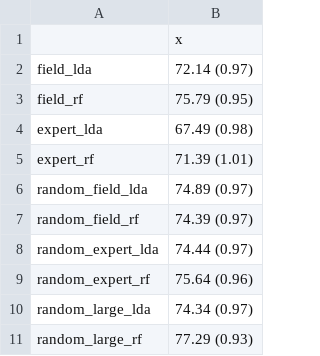
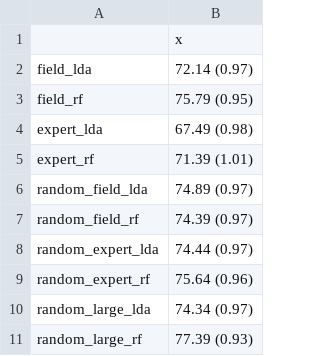
Before and after one commit to samuel-rosa/urucu, a CSV file: res/tab/validation_purity.csv, drawn as a sheet.

Commit message:
new model validation results

```diff
--- a/res/tab/validation_purity.csv
+++ b/res/tab/validation_purity.csv
@@ -10,2 +10,2 @@
 "random_large_lda","74.34 (0.97)"
-"random_large_rf","77.29 (0.93)"
+"random_large_rf","77.39 (0.93)"
```
Also changed, not shown: 4 other files.
